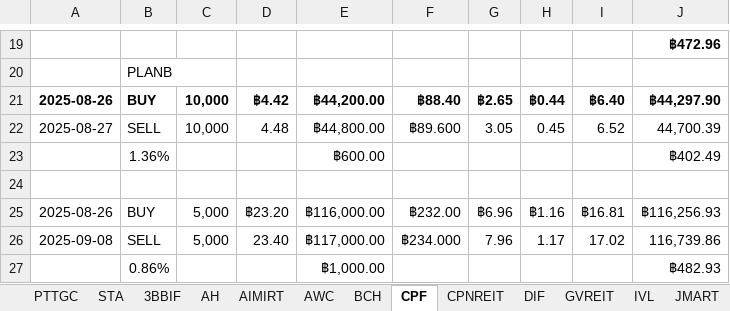
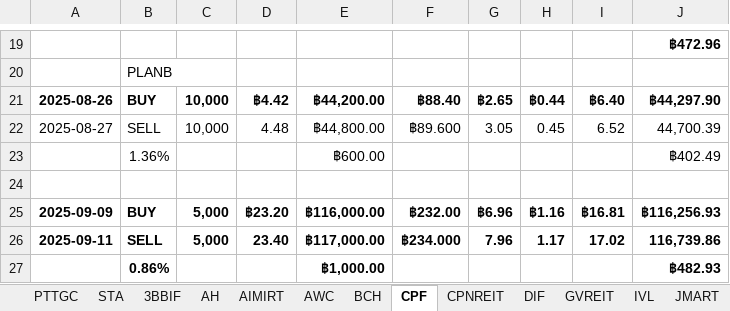
Before and after one commit to santimcs/A5, an Excel workbook: Excel/02-Profit_by_Type.xlsx, sheet CPF, drawn as a sheet; only a part is shown, gaps mark what is left out; values as stored, in another font and other column widths than the file's, no borders; the diff names each change by its address in the sheet, - before the commit and + after, or states it on an @@ line.

```diff
--- a/Excel/02-Profit_by_Type.xlsx (sheet CPF)
+++ b/Excel/02-Profit_by_Type.xlsx (sheet CPF)
-A25: 2025-08-26
+A25: 2025-09-09
-A25:J26 bold: off
+A25:J26 bold: on
-A26: 2025-09-08
+A26: 2025-09-11
-B27 bold: off
+B27 bold: on
-E27 bold: off
+E27 bold: on
-J27 bold: off
+J27 bold: on
```
Also changed, not shown: Excel/01-CashFlow.xlsx, Excel/035-portfolio.xlsx, 46 other files.
